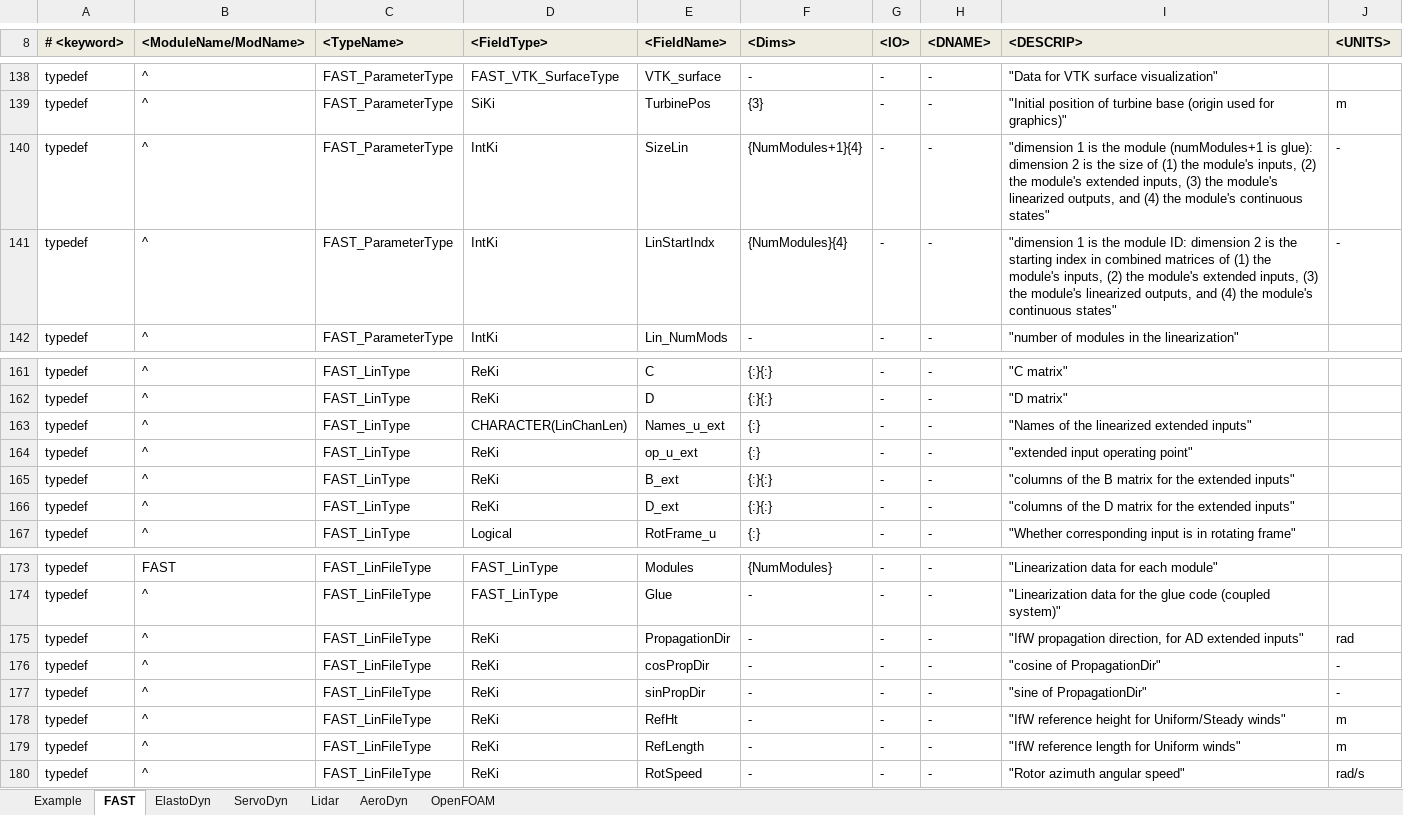
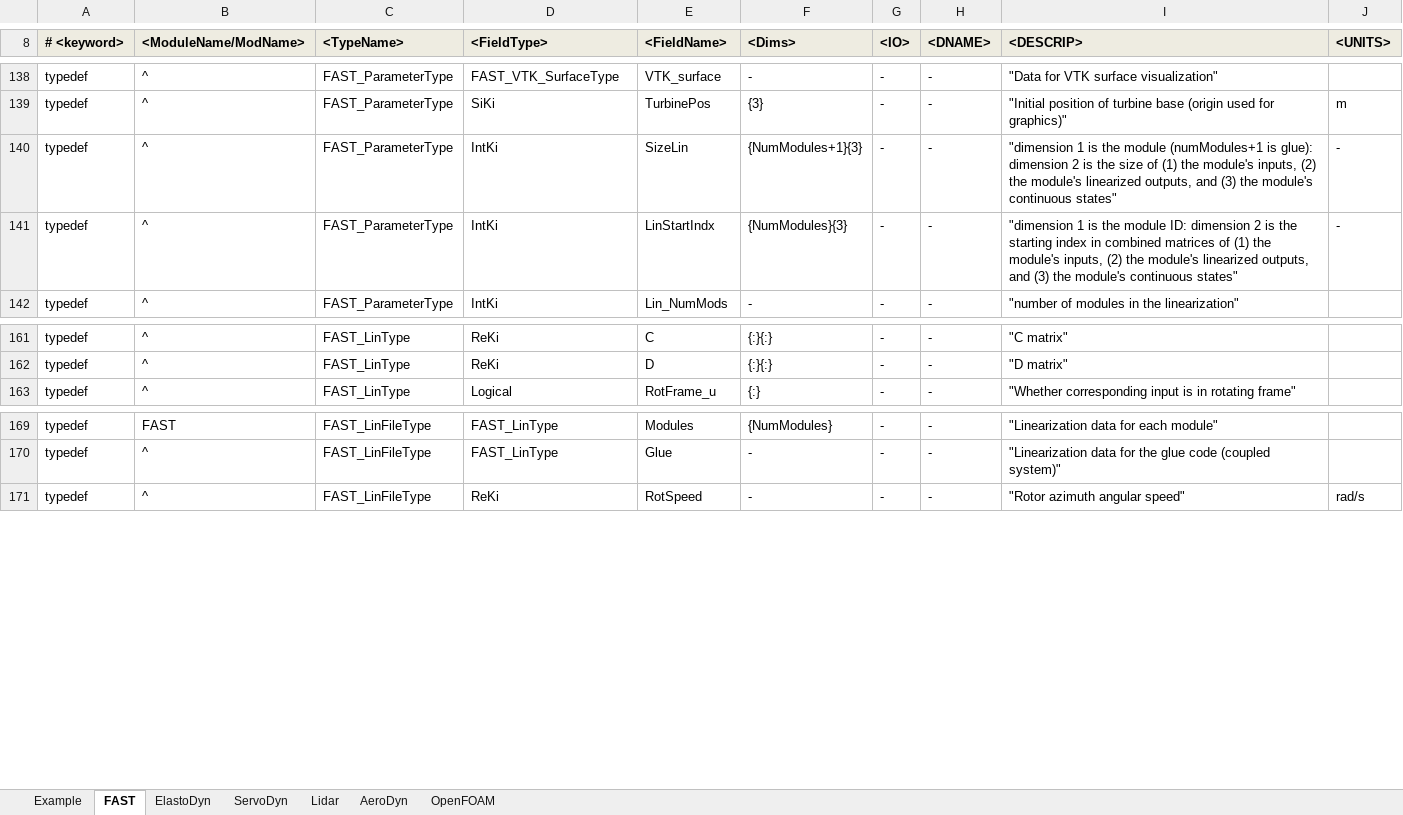
Before and after one commit to OpenFAST/openfast, an Excel workbook: modules-local/fast-library/src/RegistryEntries.xlsx, sheet FAST, drawn as a sheet; only a part is shown, gaps mark what is left out; values as stored, in another font and other column widths than the file's, no borders; conditional formats not drawn; the diff names each change by its address in the sheet, - before the commit and + after, or states it on an @@ line.

Commit message:
removed external inputs from glue code and placed them as external inputs in individual modules; removed unused variables; fixed bug in index in Linear_AD_InputSolve_IfW_dy(); changes RootName in FEAM init to append .FEAM in glue instead of module updated dependencies
git-svn-id: https://windsvn2.nrel.gov/FAST/branches/BJonkman@1299 10acb478-4768-415a-8850-bacdb5912d4d

Former-commit-id: f9c293321eee568ba900c6168e25cd56affcaf01

```diff
--- a/modules-local/fast-library/src/RegistryEntries.xlsx (sheet FAST)
+++ b/modules-local/fast-library/src/RegistryEntries.xlsx (sheet FAST)
-F140 (<Dims>): {NumModules+1}{4}
+F140 (<Dims>): {NumModules+1}{3}
-I140 (<DESCRIP>): …the module's extended inputs, (3) the module's linearized outputs, and (4) the module's…
+I140 (<DESCRIP>): …the module's linearized outputs, and (3) the module's…
-F141 (<Dims>): {NumModules}{4}
+F141 (<Dims>): {NumModules}{3}
-I141 (<DESCRIP>): …the module's extended inputs, (3) the module's linearized outputs, and (4) the module's…
+I141 (<DESCRIP>): …the module's linearized outputs, and (3) the module's…
-row 163: typedef | ^ | FAST_LinType | CHARACTER(LinChanLen) | Names_u_ext | {:} | - | - | "Names of the linearized extended inputs"
-row 164: typedef | ^ | FAST_LinType | ReKi | op_u_ext | {:} | - | - | "extended input operating point"
-row 165: typedef | ^ | FAST_LinType | ReKi | B_ext | {:}{:} | - | - | "columns of the B matrix for the extended inputs"
-row 166: typedef | ^ | FAST_LinType | ReKi | D_ext | {:}{:} | - | - | "columns of the D matrix for the extended inputs"
-row 175: typedef | ^ | FAST_LinFileType | ReKi | PropagationDir | - | - | - | "IfW propagation direction, for AD extended inputs" | rad
-row 176: typedef | ^ | FAST_LinFileType | ReKi | cosPropDir | - | - | - | "cosine of PropagationDir" | -
-row 177: typedef | ^ | FAST_LinFileType | ReKi | sinPropDir | - | - | - | "sine of PropagationDir" | -
-row 178: typedef | ^ | FAST_LinFileType | ReKi | RefHt | - | - | - | "IfW reference height for Uniform/Steady winds" | m
-row 179: typedef | ^ | FAST_LinFileType | ReKi | RefLength | - | - | - | "IfW reference length for Uniform winds" | m
```
Also changed, not shown: 6 other files.
